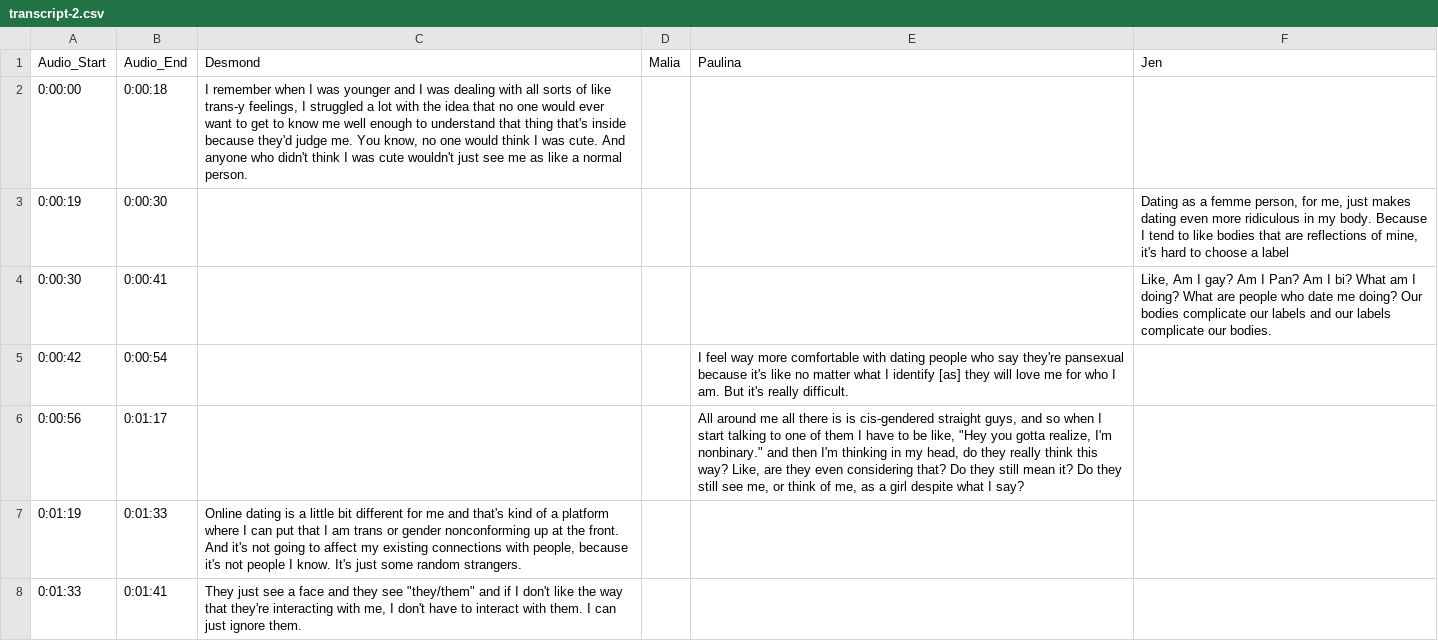
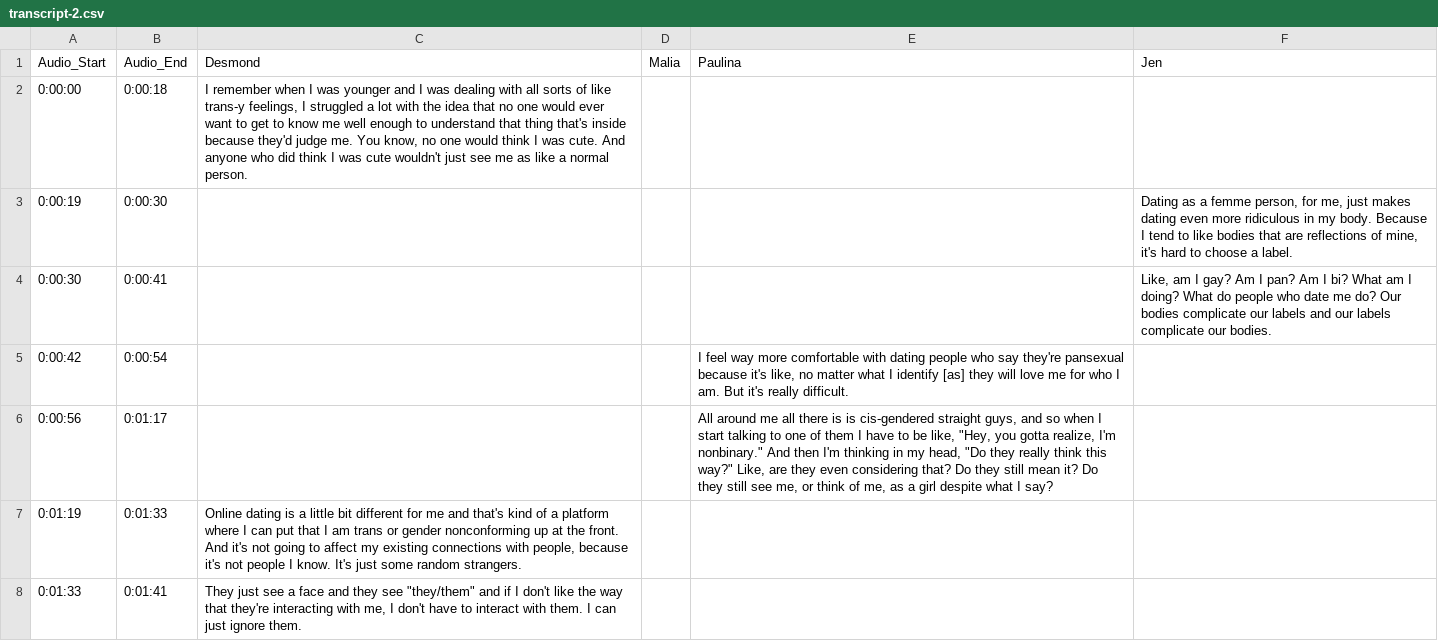
Before and after one commit to youthradio/intheirownwords, a CSV file: csvdata/transcript-2.csv, drawn as a sheet; only a part is shown.

```diff
--- a/csvdata/transcript-2.csv
+++ b/csvdata/transcript-2.csv
@@ -1,11 +1,11 @@
 Audio_Start,Audio_End,Desmond,Malia,Paulina,Jen
-0:00:00,0:00:18,"I remember when I was younger and I was dealing with all sorts of like trans-y feelings, I struggled a lot with the idea that no one would ever want to get to know me well enough to understand that thing that's inside because they'd judge me. You know, no one would think I was cute. And anyone who didn't think I was cute wouldn't just see me as like a normal person.
-",,,
-0:00:19,0:00:30,,,,"Dating as a femme person, for me, just makes dating even more ridiculous in my body. Because I tend to like bodies that are reflections of mine, it's hard to choose a label
-"
-0:00:30,0:00:41,,,,"Like, Am I gay? Am I Pan? Am I bi? What am I doing? What are people who date me doing? Our bodies complicate our labels and our labels complicate our bodies.
-"
-0:00:42,0:00:54,,,I feel way more comfortable with dating people who say they're pansexual because it's like no matter what I identify [as] they will love me for who I am. But it's really difficult.,
-0:00:56,0:01:17,,,"All around me all there is is cis-gendered straight guys, and so when I start talking to one of them I have to be like, ""Hey you gotta realize, I'm nonbinary."" and then I'm thinking in my head, do they really think this way? Like, are they even considering that? Do they still mean it? Do they still see me, or think of me, as a girl despite what I say?
-",
+0:00:00,0:00:18,"I remember when I was younger and I was dealing with all sorts of like trans-y feelings, I struggled a lot with the idea that no one would ever want to get to know me well enough to understand that thing that's inside because they'd judge me. You know, no one would think I was cute. And anyone who did think I was cute wouldn't just see me as like a normal person.
+",,,
+0:00:19,0:00:30,,,,"Dating as a femme person, for me, just makes dating even more ridiculous in my body. Because I tend to like bodies that are reflections of mine, it's hard to choose a label.
+"
+0:00:30,0:00:41,,,,"Like, am I gay? Am I pan? Am I bi? What am I doing? What do people who date me do? Our bodies complicate our labels and our labels complicate our bodies.
+"
+0:00:42,0:00:54,,,"I feel way more comfortable with dating people who say they're pansexual because it's like, no matter what I identify [as] they will love me for who I am. But it's really difficult.",
+0:00:56,0:01:17,,,"All around me all there is is cis-gendered straight guys, and so when I start talking to one of them I have to be like, ""Hey, you gotta realize, I'm nonbinary."" And then I'm thinking in my head, ""Do they really think this way?"" Like, are they even considering that? Do they still mean it? Do they still see me, or think of me, as a girl despite what I say?
+",
 0:01:19,0:01:33,"Online dating is a little bit different for me and that's kind of a platform where I can put that I am trans or gender nonconforming up at the front. And it's not going to affect my existing connections with people, because it's not people I know. It's just some random strangers.
```
Also changed, not shown: csvdata/Credits.csv, csvdata/More-Coverage.csv, 4 other files.
